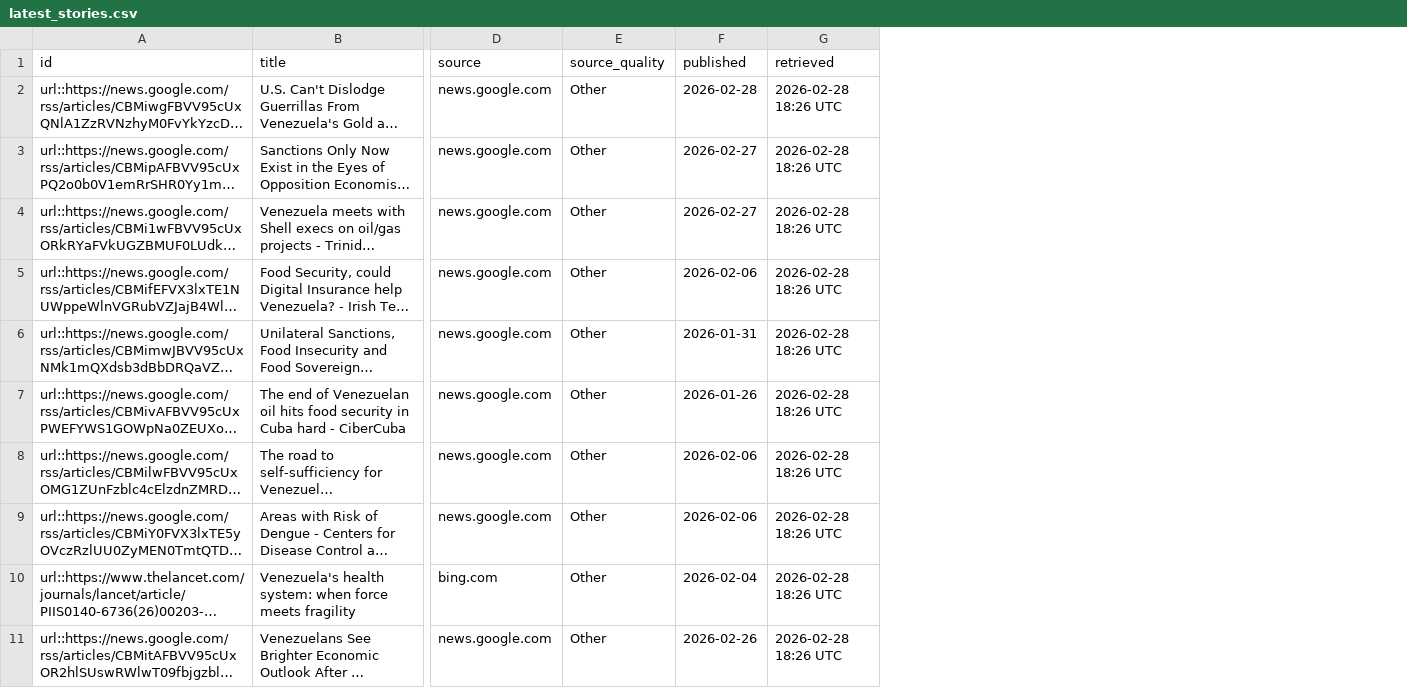
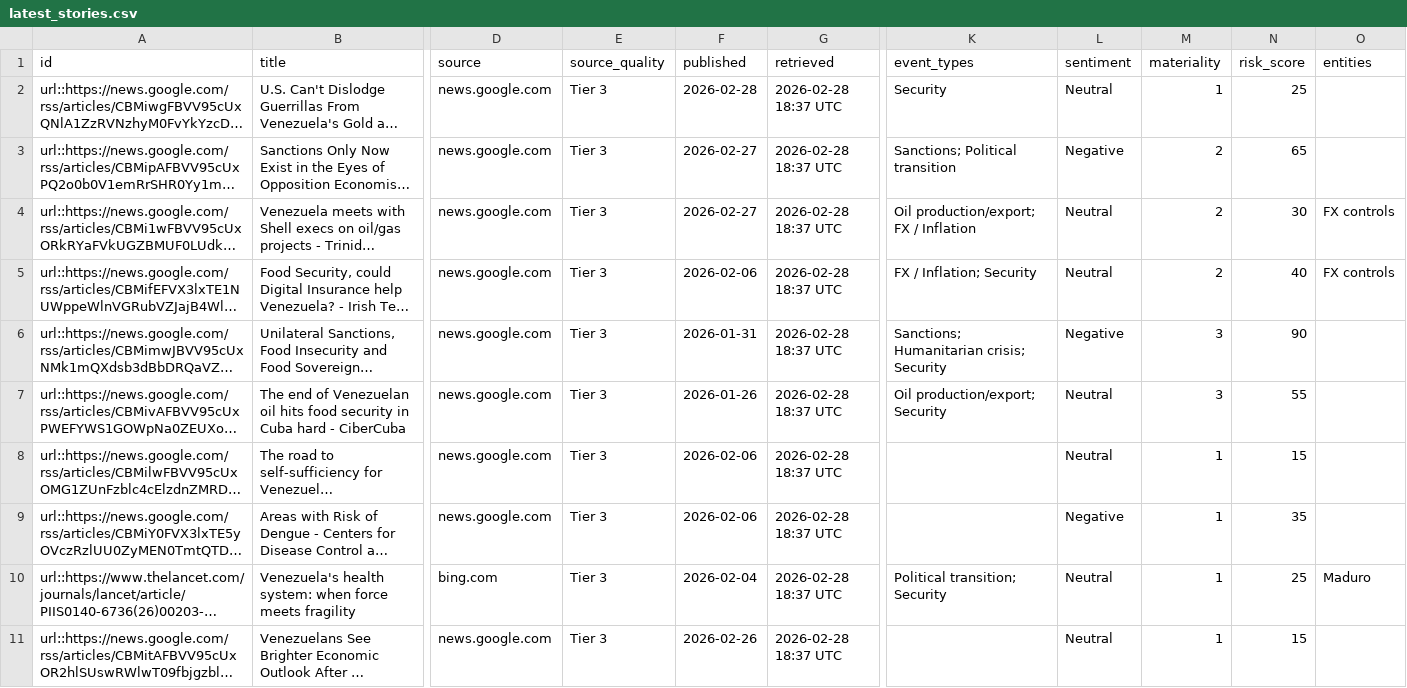
Before and after one commit to benamick6/VZLAnews, a CSV file: data/latest_stories.csv, drawn as a sheet; only a part is shown, gaps mark what is left out; long unchanged cells end in …; the diff covers the shown part only; the diff names each change by its address in the sheet, - before the commit and + after, or states it on an @@ line.

```diff
--- a/data/latest_stories.csv
+++ b/data/latest_stories.csv
+column K (event_types), rows 2-10: Security | Sanctions; Political transition | Oil production/export; FX / Inflation | FX / Inflation; Security | Sanctions; Humanitarian crisis; Security | Oil production/export; Security |  |  | Political transition; Security
+column L (sentiment), rows 2-11: Neutral | Negative | Neutral | Neutral | Negative | Neutral | Neutral | Negative | Neutral | Neutral
+column M (materiality), rows 2-11: 1 | 2 | 2 | 2 | 3 | 3 | 1 | 1 | 1 | 1
+column N (risk_score), rows 2-11: 25 | 65 | 30 | 40 | 90 | 55 | 15 | 35 | 25 | 15
+column O (entities), rows 4-10: FX controls | FX controls |  |  |  |  | Maduro
-E2:E11 (source_quality): Other
+E2:E11 (source_quality): Tier 3
-G2:G11 (retrieved): 2026-02-28 18:26 UTC
+G2:G11 (retrieved): 2026-02-28 18:37 UTC
```
Also changed, not shown: 1 added row, 1 removed row and 14 edited cells elsewhere in this file, 8 other files.
